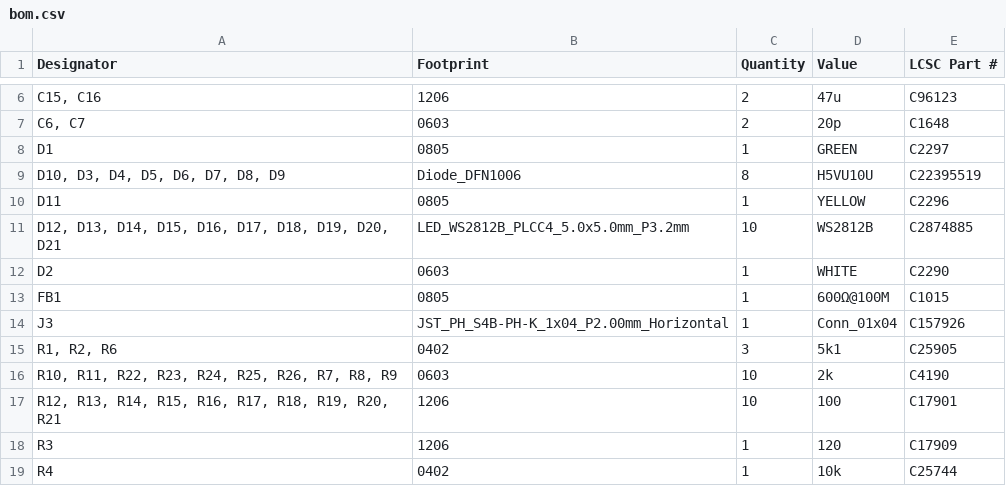
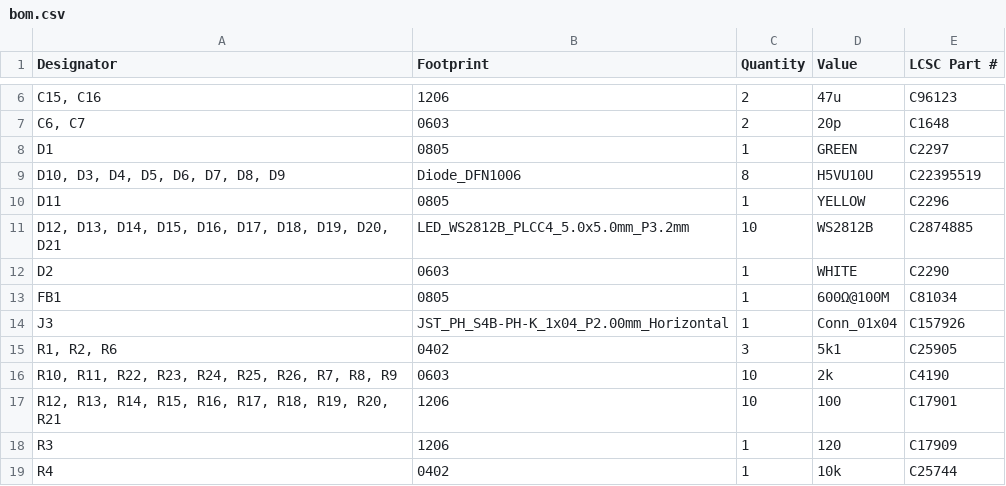
Before and after one commit to Galacs/mhadb-line-sensor, a CSV file: production/bom.csv, drawn as a sheet; only a part is shown, gaps mark what is left out.

Commit message:
regenerate production files

```diff
--- a/production/bom.csv
+++ b/production/bom.csv
@@ -12,3 +12,3 @@ D11,0805,1,YELLOW,C2296
 D2,0603,1,WHITE,C2290
-FB1,0805,1,600Ω@100M,C1015
+FB1,0805,1,600Ω@100M,C81034
 J3,JST_PH_S4B-PH-K_1x04_P2.00mm_Horizontal,1,Conn_01x04,C157926
```
Also changed, not shown: 1 other file.
